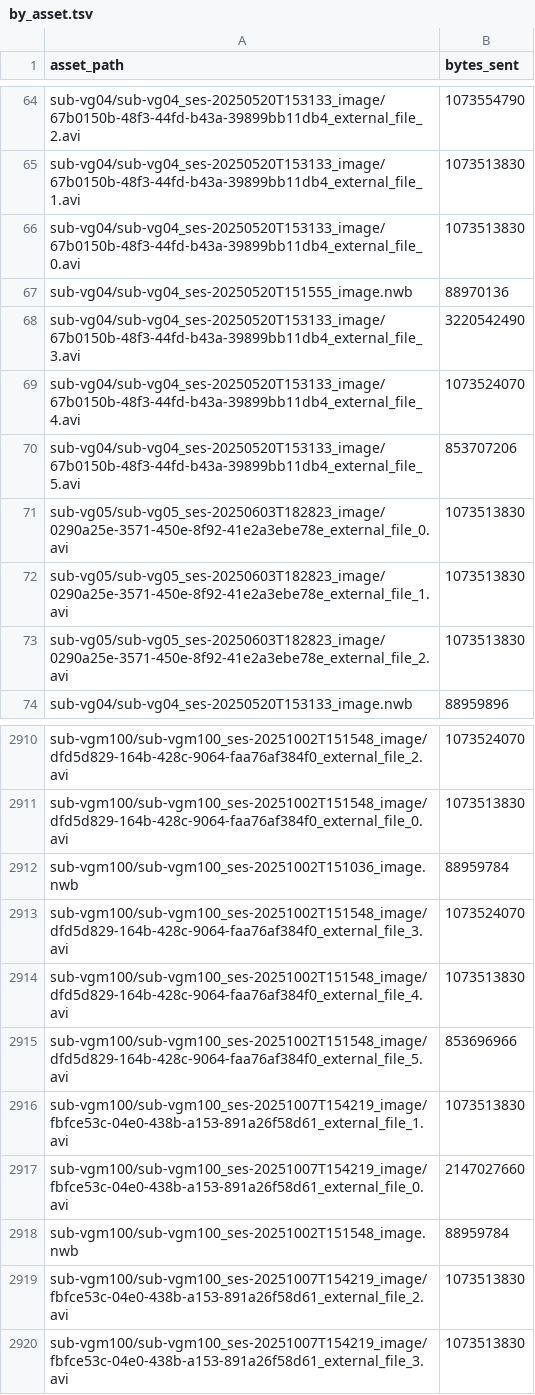
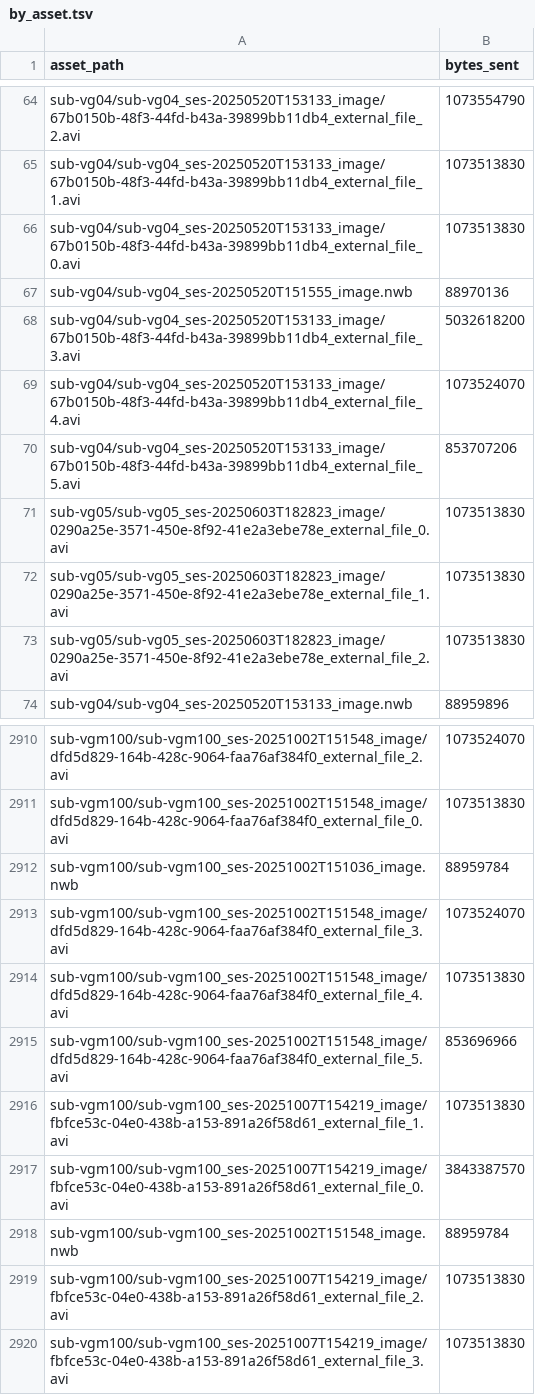
Before and after one commit to aplbrain/ember-dandi-access-summaries, a TSV file: content/summaries/000463/by_asset.tsv, drawn as a sheet; only a part is shown, gaps mark what is left out.

```diff
--- a/content/summaries/000463/by_asset.tsv
+++ b/content/summaries/000463/by_asset.tsv
@@ -67,3 +67,3 @@ sub-vg04/sub-vg04_ses-20250520T153133_image/67b0150b-48f3-44fd-b43a-39899bb11db4
 sub-vg04/sub-vg04_ses-20250520T151555_image.nwb	88970136
-sub-vg04/sub-vg04_ses-20250520T153133_image/67b0150b-48f3-44fd-b43a-39899bb11db4_external_file_3.avi	3220542490
+sub-vg04/sub-vg04_ses-20250520T153133_image/67b0150b-48f3-44fd-b43a-39899bb11db4_external_file_3.avi	5032618200
 sub-vg04/sub-vg04_ses-20250520T153133_image/67b0150b-48f3-44fd-b43a-39899bb11db4_external_file_4.avi	1073524070
@@ -2916,3 +2916,3 @@ sub-vgm100/sub-vgm100_ses-20251002T151548_image/dfd5d829-164b-428c-9064-faa76af3
 sub-vgm100/sub-vgm100_ses-20251007T154219_image/fbfce53c-04e0-438b-a153-891a26f58d61_external_file_1.avi	1073513830
-sub-vgm100/sub-vgm100_ses-20251007T154219_image/fbfce53c-04e0-438b-a153-891a26f58d61_external_file_0.avi	2147027660
+sub-vgm100/sub-vgm100_ses-20251007T154219_image/fbfce53c-04e0-438b-a153-891a26f58d61_external_file_0.avi	3843387570
 sub-vgm100/sub-vgm100_ses-20251002T151548_image.nwb	88959784
```
Also changed, not shown: content/summaries/000463/by_day.tsv, content/summaries/000463/by_region.tsv, 7 other files.
